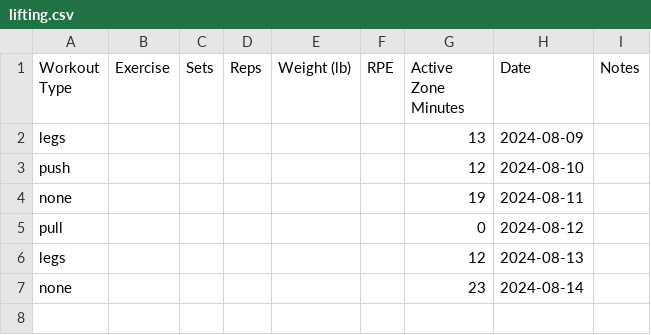
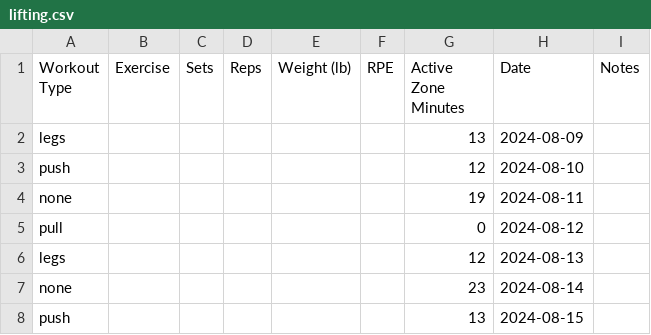
Before and after one commit to jerichlee2/aeren, a CSV file: csv/lifting.csv, drawn as a sheet; the diff names each change by its address in the sheet, - before the commit and + after, or states it on an @@ line.

```diff
--- a/csv/lifting.csv
+++ b/csv/lifting.csv
+row 8: push |  |  |  |  |  | 13 | 2024-08-15
```
Also changed, not shown: csv/books.csv, csv/diet.csv, 3 other files.
